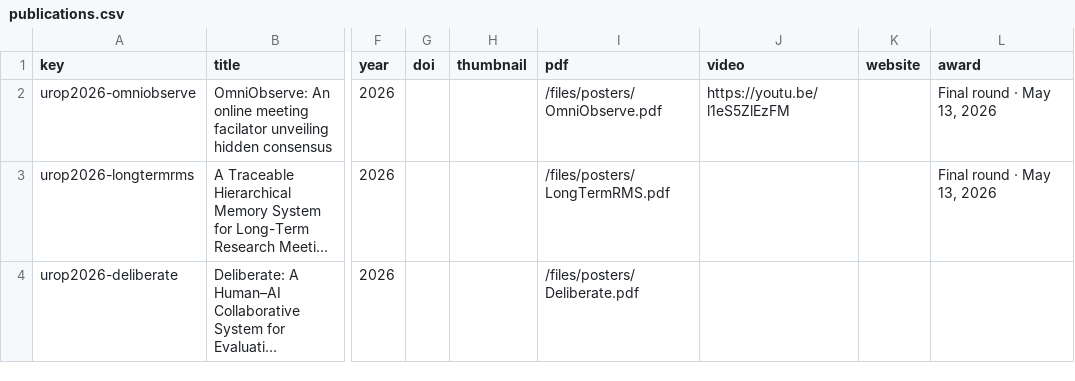
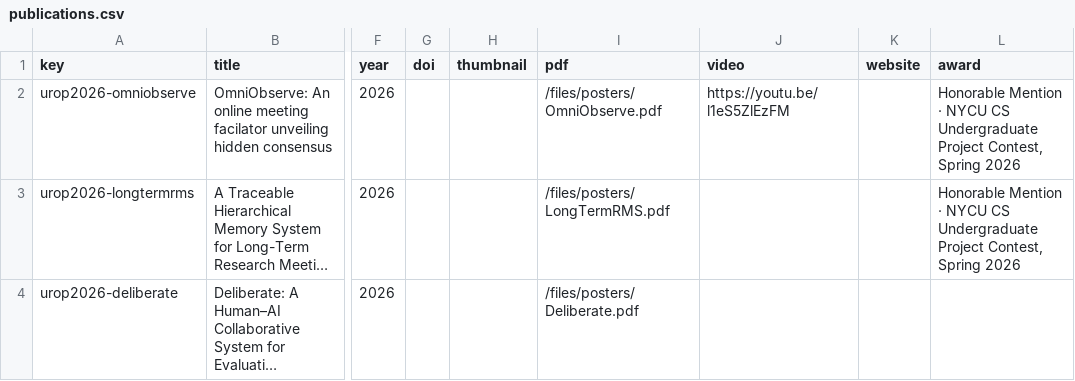
Before and after one commit to nycu-haix/nycu-haix.github.io, a CSV file: static/data/publications.csv, drawn as a sheet; only a part is shown, gaps mark what is left out; long unchanged cells end in …; the diff names each change by its address in the sheet, - before the commit and + after, or states it on an @@ line.

```diff
--- a/static/data/publications.csv
+++ b/static/data/publications.csv
-L2:L3 (award): Final round · May 13, 2026
+L2:L3 (award): Honorable Mention · NYCU CS Undergraduate Project Contest, Spring 2026
```
Also changed, not shown: static/data/news.csv, 4 other files.
